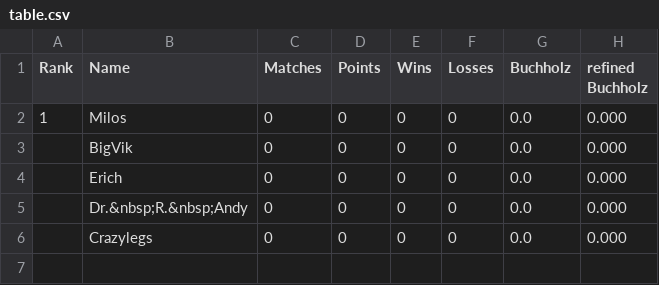
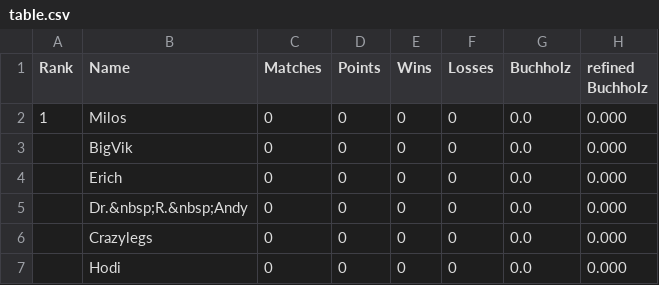
Before and after one commit to flunkypiraten/flunkypiraten.github.io, a CSV file: _data/table.csv, drawn as a sheet.

Commit message:
update table data

```diff
--- a/_data/table.csv
+++ b/_data/table.csv
@@ -6 +6,2 @@ Rank,Name,Matches,Points,Wins,Losses,Buchholz,refined Buchholz
 ,Crazylegs,0,0,0,0,0.0,0.000
+,Hodi,0,0,0,0,0.0,0.000
```
